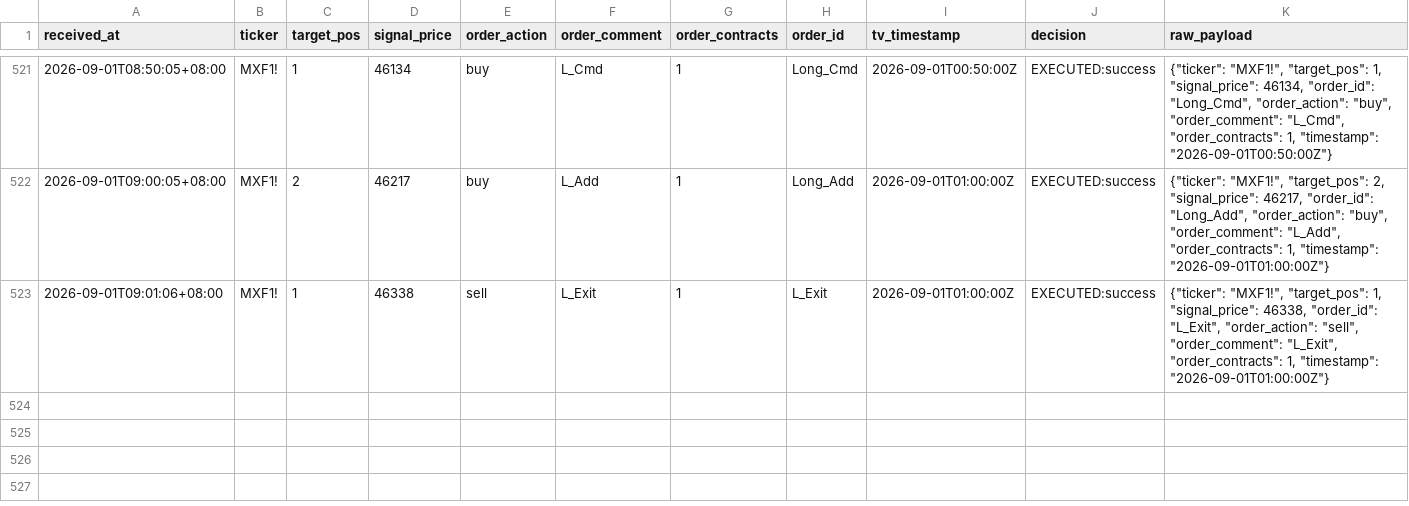
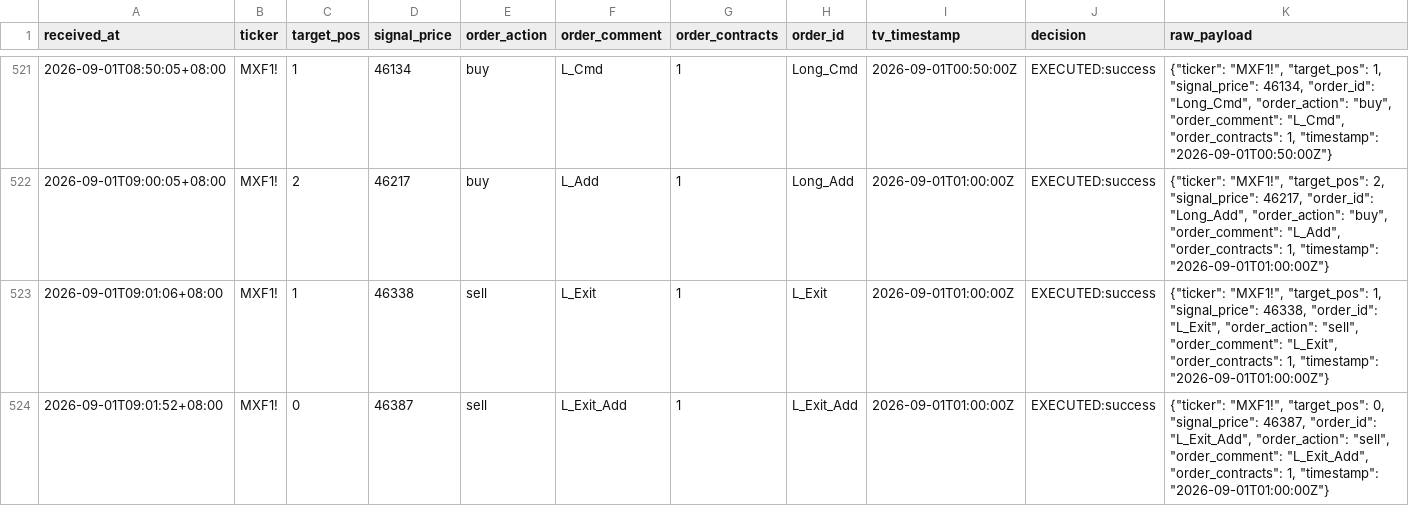
Before and after one commit to KevinYang515/trading-dashboard, a CSV file: logs/webhook_raw.csv, drawn as a sheet; only a part is shown, gaps mark what is left out; the diff names each change by its address in the sheet, - before the commit and + after, or states it on an @@ line.

```diff
--- a/logs/webhook_raw.csv
+++ b/logs/webhook_raw.csv
+row 524: 2026-09-01T09:01:52+08:00 | MXF1! | 0 | 46387 | sell | L_Exit_Add | 1 | L_Exit_Add | 2026-09-01T01:00:00Z | EXECUTED:success | {"ticker": "MXF1!", "target_pos": 0, "signal_price": 46387, "order_id": "L_Exit_Add", "order_action": "sell", "order_comment": "L_Exit_Add", "order_contracts": 1, "timestamp": "2026-09-01T01:00:00Z"}
```
Also changed, not shown: logs/trade_records.csv.
